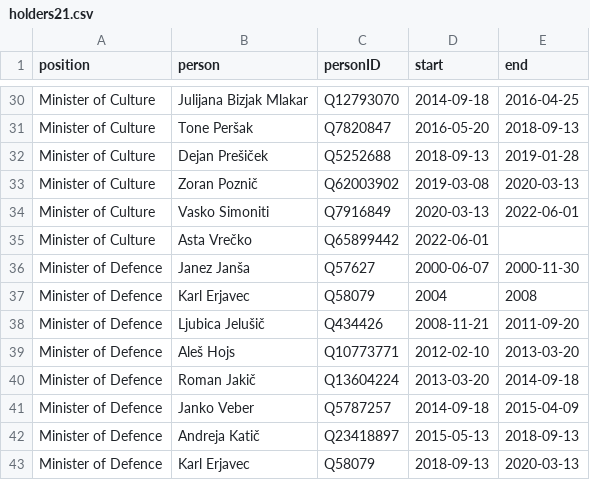
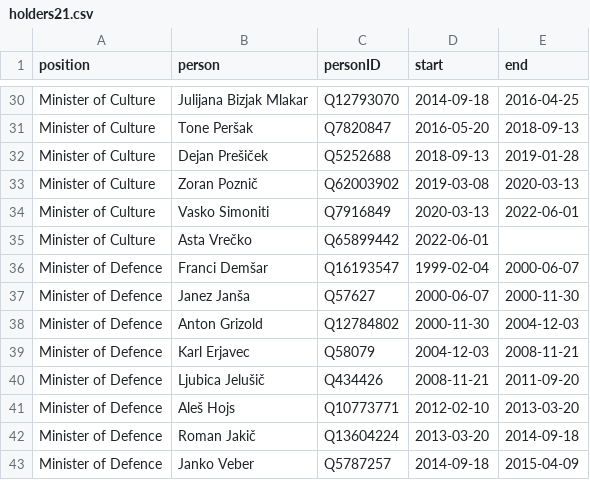
Before and after one commit to every-politician-scrapers/slovenia-cabinet, a CSV file: html/holders21.csv, drawn as a sheet; only a part is shown, gaps mark what is left out; the shorter side is filled out with more unchanged rows.

```diff
--- a/html/holders21.csv
+++ b/html/holders21.csv
@@ -35,4 +35,6 @@ Minister of Culture,Vasko Simoniti,Q7916849,2020-03-13,2022-06-01
 Minister of Culture,Asta Vrečko,Q65899442,2022-06-01,
+Minister of Defence,Franci Demšar,Q16193547,1999-02-04,2000-06-07
 Minister of Defence,Janez Janša,Q57627,2000-06-07,2000-11-30
-Minister of Defence,Karl Erjavec,Q58079,2004,2008
+Minister of Defence,Anton Grizold,Q12784802,2000-11-30,2004-12-03
+Minister of Defence,Karl Erjavec,Q58079,2004-12-03,2008-11-21
 Minister of Defence,Ljubica Jelušič,Q434426,2008-11-21,2011-09-20
```
Also changed, not shown: html/bio.csv, html/predecessors.csv, 2 other files.
